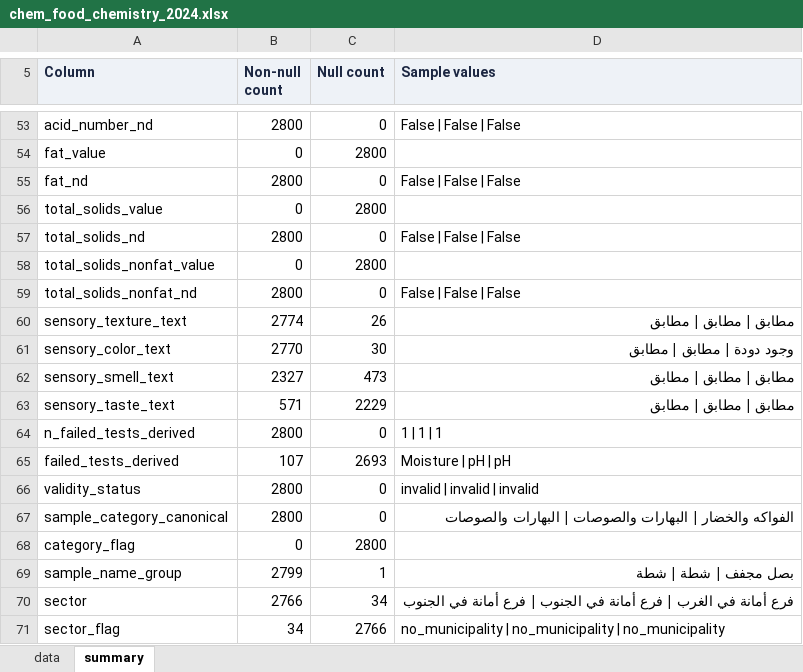
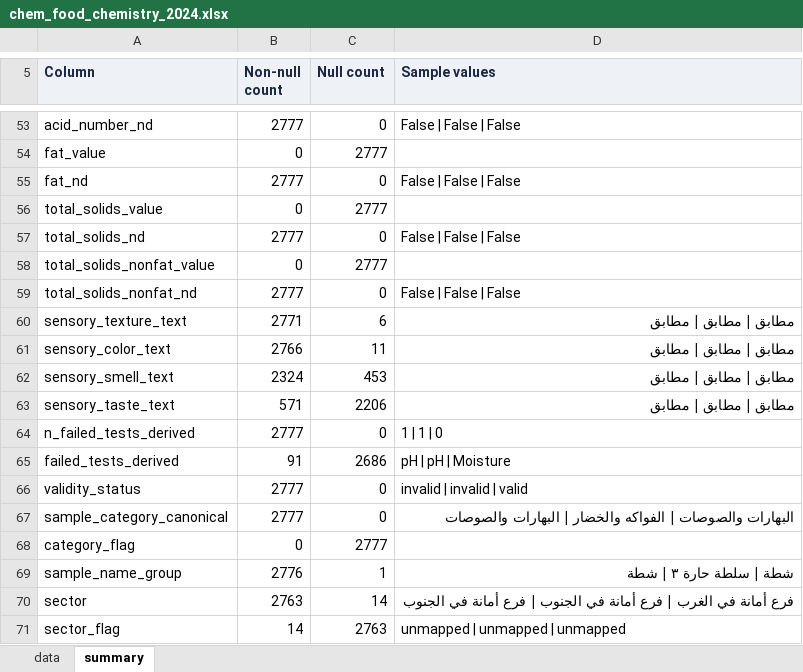
Before and after one commit to ohan-Bioinfo/R-D-amana, an Excel workbook: clean/chemistry/chem_food_chemistry_2024.xlsx, sheet summary, drawn as a sheet; only a part is shown, gaps mark what is left out; values as stored, in another font and other column widths than the file's, no borders; the diff covers the shown part only; the diff names each change by its address in the sheet, - before the commit and + after, or states it on an @@ line.

```diff
--- a/clean/chemistry/chem_food_chemistry_2024.xlsx (sheet summary)
+++ b/clean/chemistry/chem_food_chemistry_2024.xlsx (sheet summary)
-B53 (Non-null count): 2800
+B53 (Non-null count): 2777
-C54 (Null count): 2800
+C54 (Null count): 2777
-B55 (Non-null count): 2800
+B55 (Non-null count): 2777
-C56 (Null count): 2800
+C56 (Null count): 2777
-B57 (Non-null count): 2800
+B57 (Non-null count): 2777
-C58 (Null count): 2800
+C58 (Null count): 2777
-B59 (Non-null count): 2800
+B59 (Non-null count): 2777
-B60 (Non-null count): 2774
+B60 (Non-null count): 2771
-C60 (Null count): 26
+C60 (Null count): 6
-B61 (Non-null count): 2770
+B61 (Non-null count): 2766
-C61 (Null count): 30
+C61 (Null count): 11
-D61 (Sample values): وجود دودة | مطابق | مطابق
+D61 (Sample values): مطابق | مطابق | مطابق
-B62 (Non-null count): 2327
+B62 (Non-null count): 2324
-C62 (Null count): 473
+C62 (Null count): 453
-C63 (Null count): 2229
+C63 (Null count): 2206
-B64 (Non-null count): 2800
+B64 (Non-null count): 2777
-D64 (Sample values): 1 | 1 | 1
+D64 (Sample values): 1 | 1 | 0
-B65 (Non-null count): 107
+B65 (Non-null count): 91
-C65 (Null count): 2693
+C65 (Null count): 2686
-D65 (Sample values): Moisture | pH | pH
+D65 (Sample values): pH | pH | Moisture
-B66:B67 (Non-null count): 2800
+B66:B67 (Non-null count): 2777
-D66 (Sample values): invalid | invalid | invalid
+D66 (Sample values): invalid | invalid | valid
-D67 (Sample values): الفواكه والخضار | البهارات والصوصات | البهارات…
+D67 (Sample values): البهارات والصوصات | الفواكه والخضار | البهارات…
-C68 (Null count): 2800
+C68 (Null count): 2777
-B69 (Non-null count): 2799
+B69 (Non-null count): 2776
-D69 (Sample values): بصل مجفف | شطة | شطة
+D69 (Sample values): شطة | سلطة حارة ٣ | شطة
-B70 (Non-null count): 2766
+B70 (Non-null count): 2763
-C70 (Null count): 34
+C70 (Null count): 14
-B71 (Non-null count): 34
+B71 (Non-null count): 14
-C71 (Null count): 2766
+C71 (Null count): 2763
-D71 (Sample values): no_municipality | no_municipality | no_municipality
+D71 (Sample values): unmapped | unmapped | unmapped
```
Also changed, not shown: 72 edited cells elsewhere in this sheet, sheet data, clean/chemistry/chem_aflatoxins_2024.xlsx, clean/chemistry/chem_aflatoxins_2025.xlsx, 14 other files.
